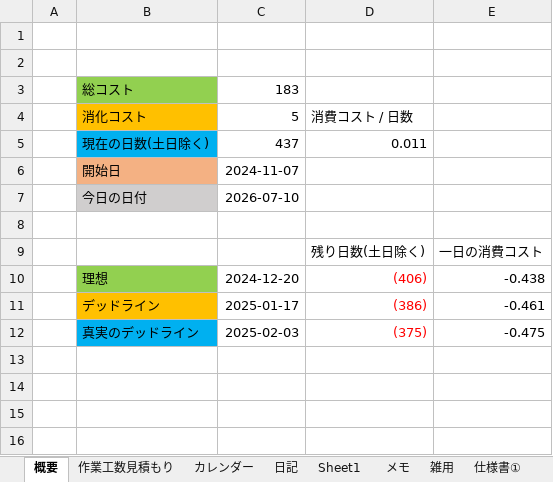
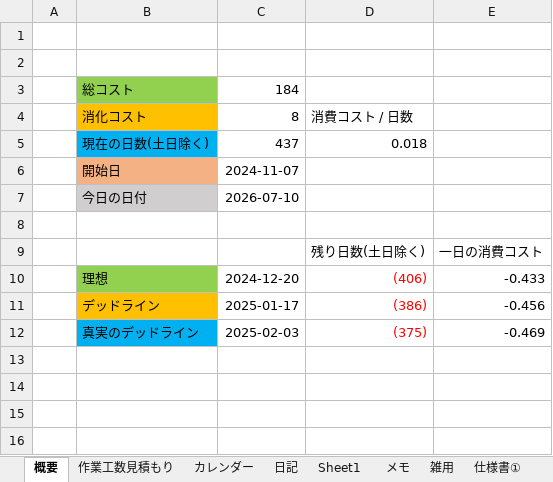
Before and after one commit to hir4rin/2026_summer, an Excel workbook: 進捗/コスト表_summer_2026.xlsx, sheet 概要, drawn as a sheet; only a part is shown; values as stored, in another font and other column widths than the file's, no borders; the diff names each change by its address in the sheet, - before the commit and + after, or states it on an @@ line.

```diff
--- a/進捗/コスト表_summer_2026.xlsx (sheet 概要)
+++ b/進捗/コスト表_summer_2026.xlsx (sheet 概要)
-C3: 183
+C3: 184
-C4: 5
+C4: 8
-D5: 0.011
+D5: 0.018
-E10: -0.438
+E10: -0.433
-E11: -0.461
+E11: -0.456
-E12: -0.475
+E12: -0.469
```
Also changed, not shown: sheet 作業工数見積もり, hidden cells, 20 other files.
